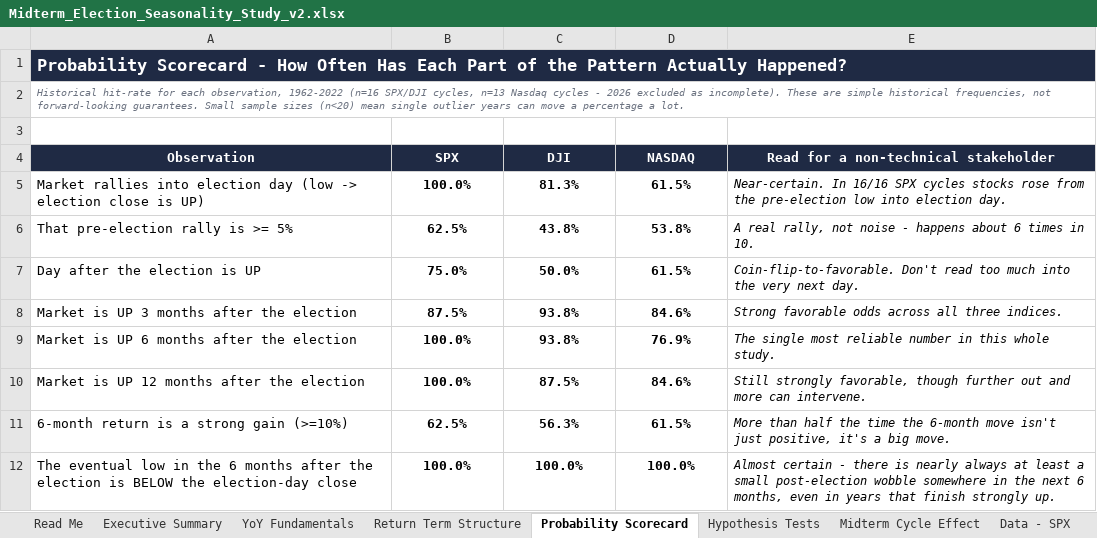
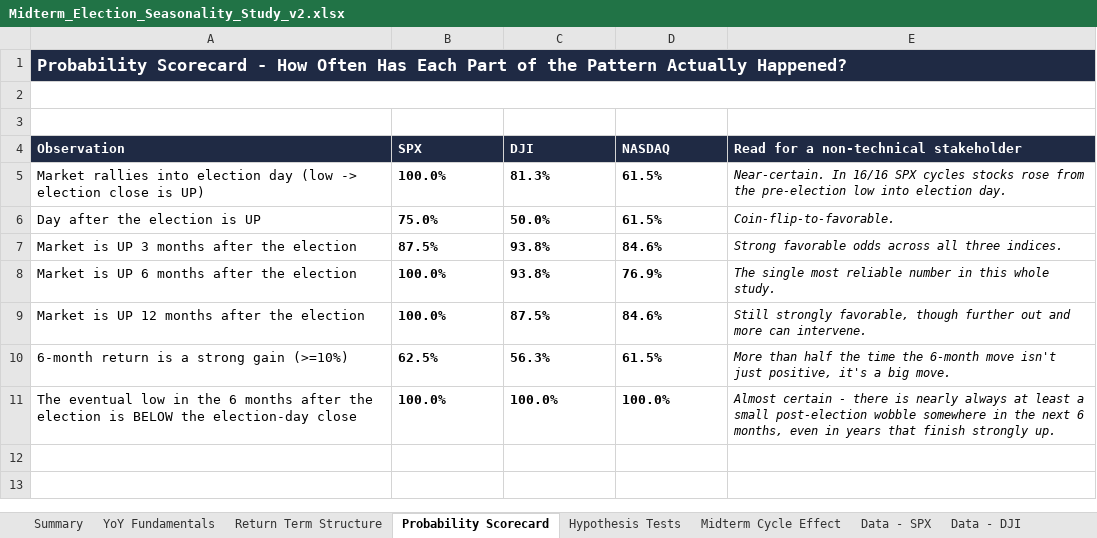
Before and after one commit to shubhamg-ds/midterm_effects_market, an Excel workbook: Midterm_Election_Seasonality_Study_v2.xlsx, sheet Probability Scorecard, drawn as a sheet; values as stored, in another font and other column widths than the file's, no borders; conditional formats not drawn; removed rows and columns are numbered as before the commit, all else as after; the diff names each change by its address in the sheet, - before the commit and + after, or states it on an @@ line.

```diff
--- a/Midterm_Election_Seasonality_Study_v2.xlsx (sheet Probability Scorecard)
+++ b/Midterm_Election_Seasonality_Study_v2.xlsx (sheet Probability Scorecard)
-sheet tab: Executive Summary
+sheet tab: Summary
-sheet tab: Read Me
-A2 (Observation): Historical hit-rate for each observation, 1962-2022 (n=16 SPX/DJI cycles, n=13 Nasdaq cycles - 2026 excluded as incomplete). These are simple historical frequencies, not forward-looking guarantees. Small sample sizes (n<20) mean single outlier years can move a percentage a lot.
+A2 (Observation): (empty)
-A4:E4 alignment: center
+A4:E4 alignment: left
-B5:D5 alignment: center
+B5:D5 alignment: left
-row 6: That pre-election rally is >= 5% | 62.5% | 43.8% | 53.8% | A real rally, not noise - happens about 6 times in 10.
-B6:D11 alignment: center
+B6:D11 alignment: left
-E6: Coin-flip-to-favorable. Don't read too much into the very next day.
+E6: Coin-flip-to-favorable.
```
Also changed, not shown: sheet Summary, sheet YoY Fundamentals, sheet Hypothesis Tests, sheet Midterm Cycle Effect, sheet Return Term Structure, sheet Data - NASDAQ, 5 more sheets, charts or pictures, 2 other files.
